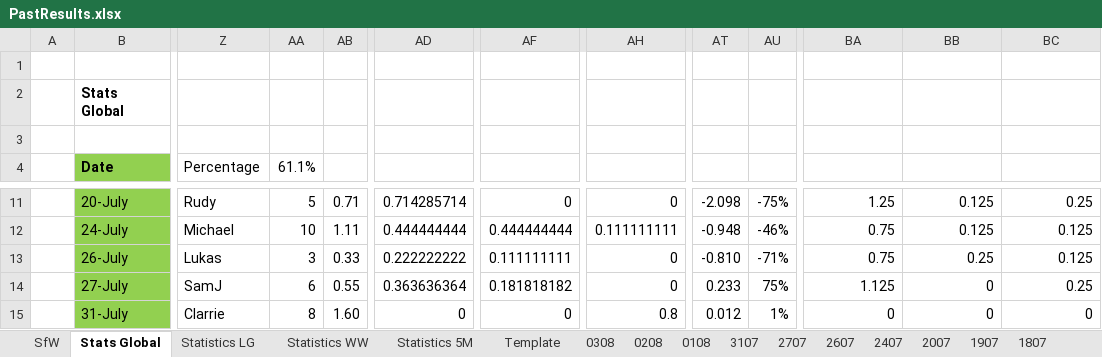
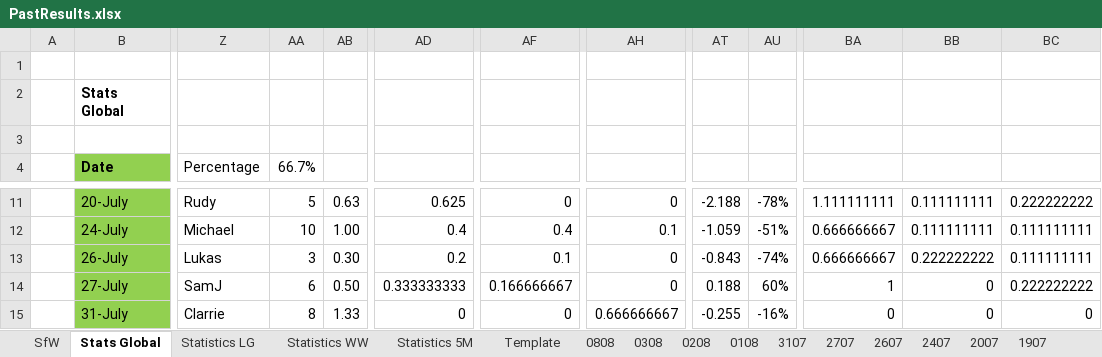
Before and after one commit to KingGoose20/LTBOS3, an Excel workbook: Other Files/PastResults.xlsx, sheet Stats Global, drawn as a sheet; only a part is shown, gaps mark what is left out; values as stored, in another font and other column widths than the file's, no borders; charts and pictures and conditional formats and table styles not drawn; the diff covers the shown part only; the diff names each change by its address in the sheet, - before the commit and + after, or states it on an @@ line.

```diff
--- a/Other Files/PastResults.xlsx (sheet Stats Global)
+++ b/Other Files/PastResults.xlsx (sheet Stats Global)
+sheet tab: 0808
-AA4: 61.1%
+AA4: 66.7%
-AB11: 0.71
+AB11: 0.63
-AD11: 0.714285714
+AD11: 0.625
-AT11: -2.098
+AT11: -2.188
-AU11: -75%
+AU11: -78%
-BA11: 1.25
+BA11: 1.111111111
-BB11:BB12: 0.125
+BB11:BB12: 0.111111111
-BC11: 0.25
+BC11: 0.222222222
-AB12: 1.11
+AB12: 1.00
-AD12: 0.444444444
+AD12: 0.4
-AF12: 0.444444444
+AF12: 0.4
-AH12: 0.111111111
+AH12: 0.1
-AT12: -0.948
+AT12: -1.059
-AU12: -46%
+AU12: -51%
-BA12:BA13: 0.75
+BA12:BA13: 0.666666667
-BC12:BC13: 0.125
+BC12:BC13: 0.111111111
-AB13: 0.33
+AB13: 0.30
-AD13: 0.222222222
+AD13: 0.2
-AF13: 0.111111111
+AF13: 0.1
-AT13: -0.810
+AT13: -0.843
-AU13: -71%
+AU13: -74%
-BB13: 0.25
+BB13: 0.222222222
-AB14: 0.55
+AB14: 0.50
-AD14: 0.363636364
+AD14: 0.333333333
-AF14: 0.181818182
+AF14: 0.166666667
-AT14: 0.233
+AT14: 0.188
-AU14: 75%
+AU14: 60%
-BA14: 1.125
+BA14: 1
-BC14: 0.25
+BC14: 0.222222222
-AB15: 1.60
+AB15: 1.33
-AH15: 0.8
+AH15: 0.666666667
-AT15: 0.012
+AT15: -0.255
-AU15: 1%
+AU15: -16%
```
Also changed, not shown: 21 added rows, 21 removed rows and 117 edited cells elsewhere in this sheet, sheet SfW, sheet Statistics 5M, sheet Statistics WW, sheet Statistics LG, formulas that keep their value, charts or pictures, 4 other files.
